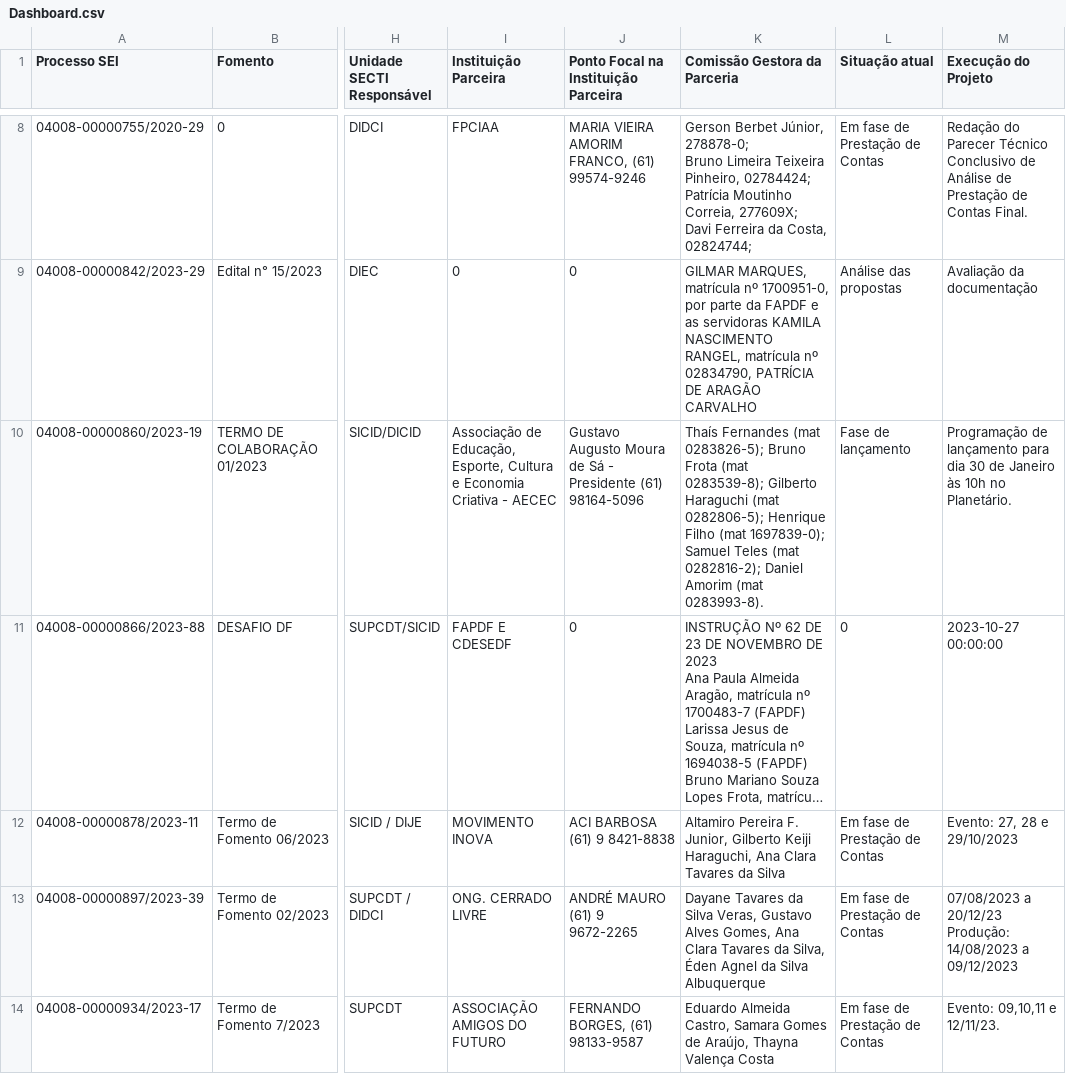
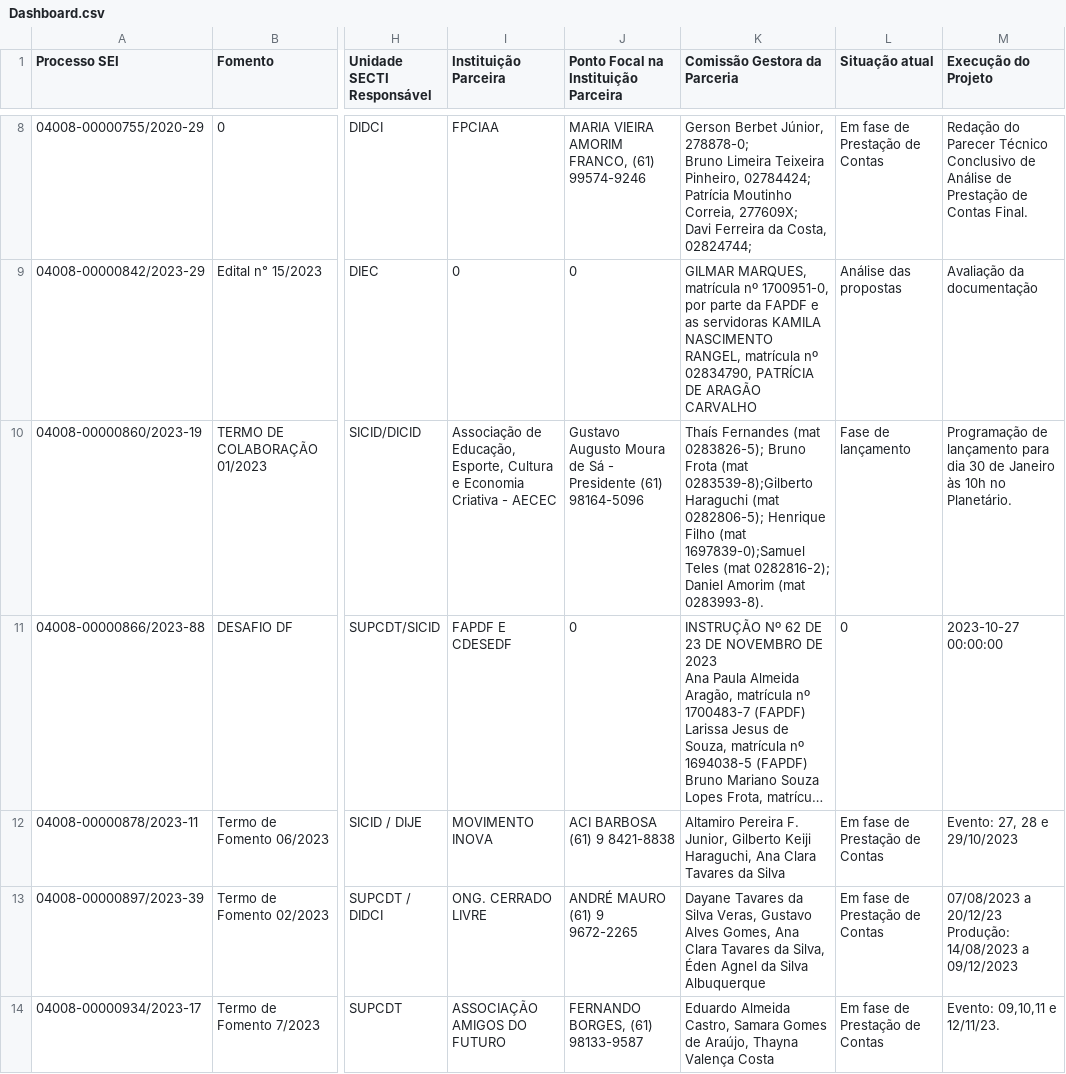
Before and after one commit to iqui27/Dashboard, a CSV file: Dashboard.csv, drawn as a sheet; only a part is shown, gaps mark what is left out; long unchanged cells end in …; the diff names each change by its address in the sheet, - before the commit and + after, or states it on an @@ line.

```diff
--- a/Dashboard.csv
+++ b/Dashboard.csv
-K10 (Comissão Gestora da Parceria): …Frota (mat 0283539-8); Gilberto Haraguchi (mat 0282806-5); Henrique Filho (mat 1697839-0); Samuel Teles (mat…
+K10 (Comissão Gestora da Parceria): …Frota (mat 0283539-8);Gilberto Haraguchi (mat 0282806-5); Henrique Filho (mat 1697839-0);Samuel Teles (mat…
```
Also changed, not shown: 4 other files.
